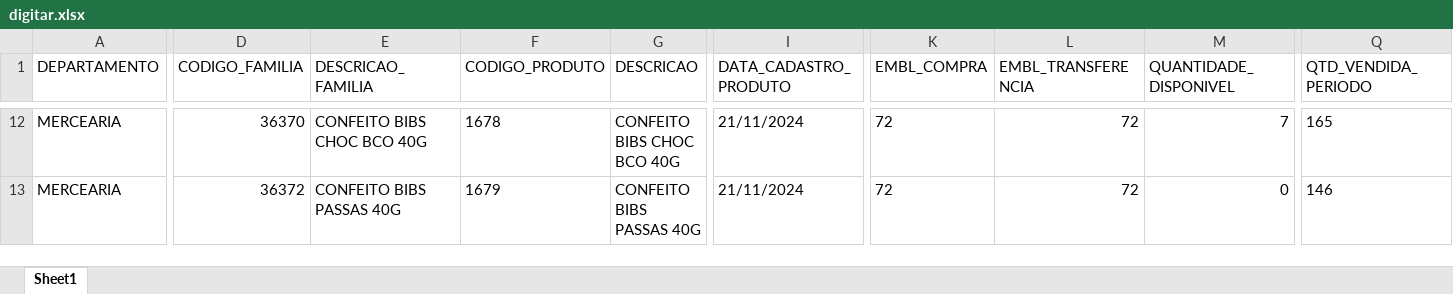
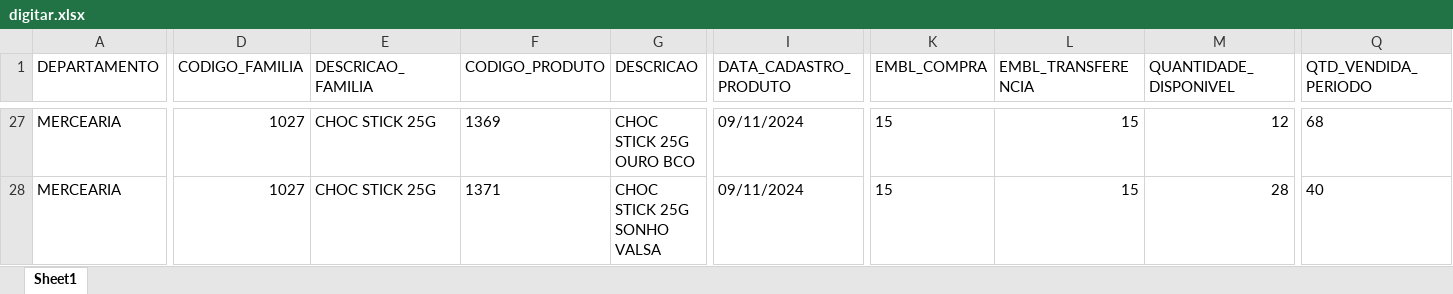
Before and after one commit to sgrimush-ops/Equipes_Agentes, an Excel workbook: Aplicativos/GAM/bd_saida/digitar.xlsx, sheet Sheet1, drawn as a sheet; only a part is shown, gaps mark what is left out; values as stored, in another font and other column widths than the file's, no borders; addresses are those after the commit; the diff covers the shown part only; the diff names each change by its address in the sheet, - before the commit and + after, or states it on an @@ line.

```diff
--- a/Aplicativos/GAM/bd_saida/digitar.xlsx (sheet Sheet1)
+++ b/Aplicativos/GAM/bd_saida/digitar.xlsx (sheet Sheet1)
-D27 (CODIGO_FAMILIA): 36370
+D27 (CODIGO_FAMILIA): 1027
-E27 (DESCRICAO_FAMILIA): CONFEITO BIBS CHOC BCO 40G
+E27 (DESCRICAO_FAMILIA): CHOC STICK 25G
-F27 (CODIGO_PRODUTO): 1678
+F27 (CODIGO_PRODUTO): 1369
-G27 (DESCRICAO): CONFEITO BIBS CHOC BCO 40G
+G27 (DESCRICAO): CHOC STICK 25G OURO BCO
-I27:I28 (DATA_CADASTRO_PRODUTO): 21/11/2024
+I27:I28 (DATA_CADASTRO_PRODUTO): 09/11/2024
-K27:K28 (EMBL_COMPRA): 72
+K27:K28 (EMBL_COMPRA): 15
-L27:L28 (EMBL_TRANSFERENCIA): 72
+L27:L28 (EMBL_TRANSFERENCIA): 15
-M27 (QUANTIDADE_DISPONIVEL): 7
+M27 (QUANTIDADE_DISPONIVEL): 12
-Q27 (QTD_VENDIDA_PERIODO): 165
+Q27 (QTD_VENDIDA_PERIODO): 68
-D28 (CODIGO_FAMILIA): 36372
+D28 (CODIGO_FAMILIA): 1027
-E28 (DESCRICAO_FAMILIA): CONFEITO BIBS PASSAS 40G
+E28 (DESCRICAO_FAMILIA): CHOC STICK 25G
-F28 (CODIGO_PRODUTO): 1679
+F28 (CODIGO_PRODUTO): 1371
-G28 (DESCRICAO): CONFEITO BIBS PASSAS 40G
+G28 (DESCRICAO): CHOC STICK 25G SONHO VALSA
-M28 (QUANTIDADE_DISPONIVEL): 0
+M28 (QUANTIDADE_DISPONIVEL): 28
-Q28 (QTD_VENDIDA_PERIODO): 146
+Q28 (QTD_VENDIDA_PERIODO): 40
```
Also changed, not shown: 38 added rows, 21 removed rows and 289 edited cells elsewhere in this sheet, 18 other files.
